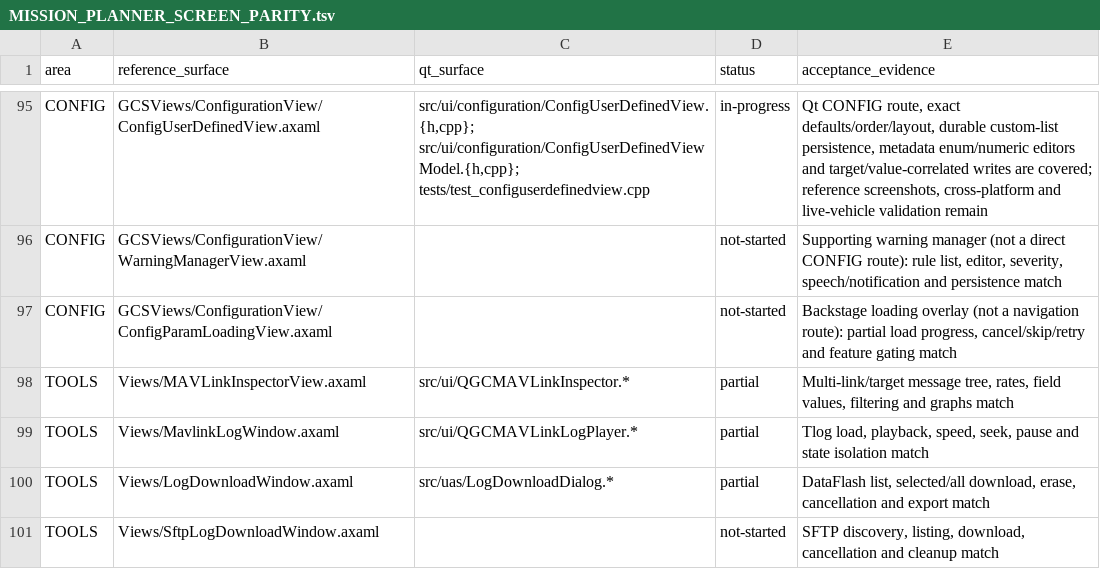
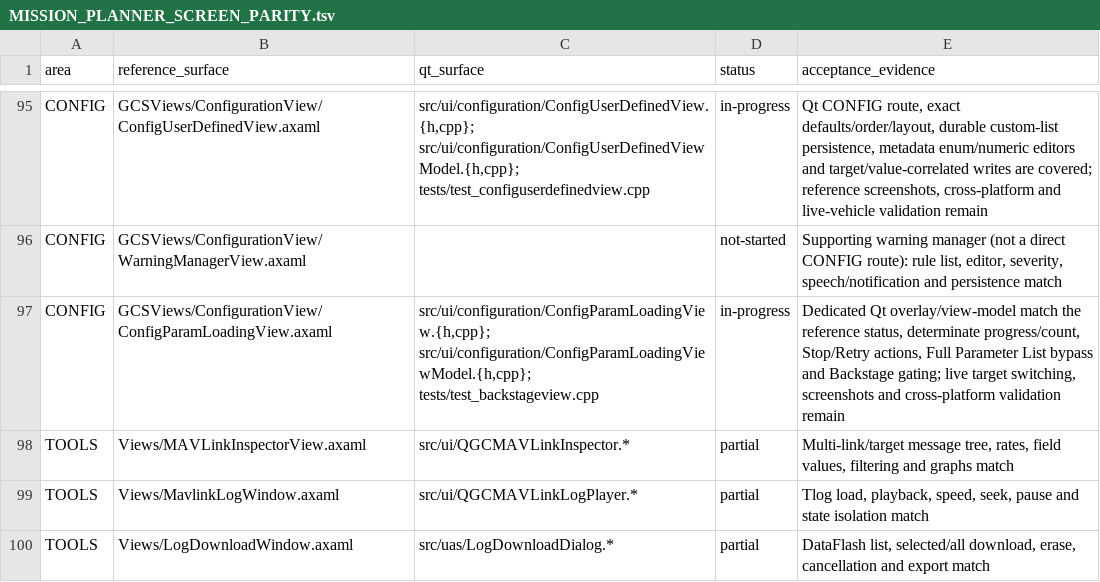
Before and after one commit to Rouniy/apm_planner, a TSV file: docs/porting/MISSION_PLANNER_SCREEN_PARITY.tsv, drawn as a sheet; only a part is shown, gaps mark what is left out; the shorter side is filled out with more unchanged rows.

Commit message:
feat: match Mission Planner parameter loading overlay

```diff
--- a/docs/porting/MISSION_PLANNER_SCREEN_PARITY.tsv
+++ b/docs/porting/MISSION_PLANNER_SCREEN_PARITY.tsv
@@ -96,3 +96,3 @@ CONFIG	GCSViews/ConfigurationView/ConfigUserDefinedView.axaml	src/ui/configurati
 CONFIG	GCSViews/ConfigurationView/WarningManagerView.axaml		not-started	Supporting warning manager (not a direct CONFIG route): rule list, editor, severity, speech/notification and persistence match
-CONFIG	GCSViews/ConfigurationView/ConfigParamLoadingView.axaml		not-started	Backstage loading overlay (not a navigation route): partial load progress, cancel/skip/retry and feature gating match
+CONFIG	GCSViews/ConfigurationView/ConfigParamLoadingView.axaml	src/ui/configuration/ConfigParamLoadingView.{h,cpp}; src/ui/configuration/ConfigParamLoadingViewModel.{h,cpp}; tests/test_backstageview.cpp	in-progress	Dedicated Qt overlay/view-model match the reference status, determinate progress/count, Stop/Retry actions, Full Parameter List bypass and Backstage gating; live target switching, screenshots and cross-platform validation remain
 TOOLS	Views/MAVLinkInspectorView.axaml	src/ui/QGCMAVLinkInspector.*	partial	Multi-link/target message tree, rates, field values, filtering and graphs match
```
Also changed, not shown: 14 other files.
